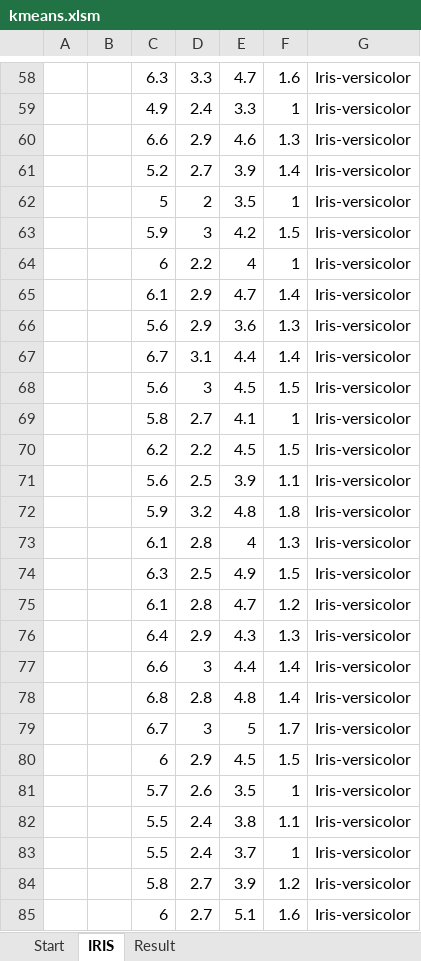
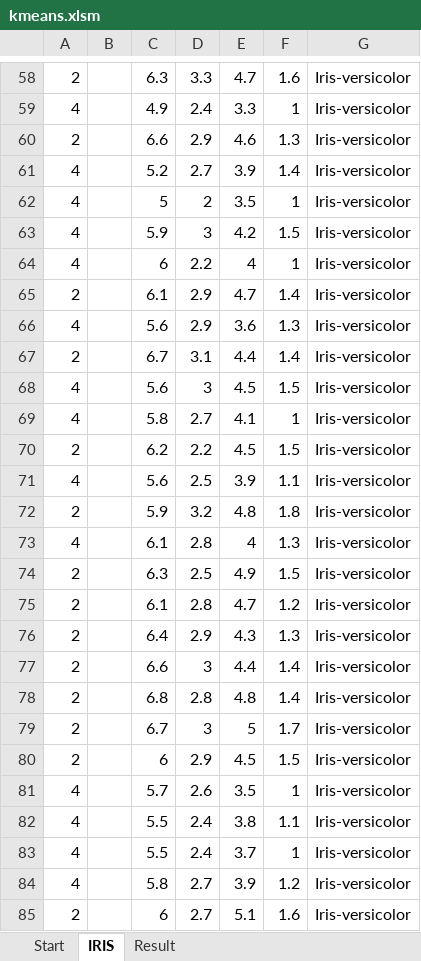
Before and after one commit to gpolic/kmeans-excel, an Excel workbook: kmeans.xlsm, sheet IRIS, drawn as a sheet; only a part is shown, gaps mark what is left out; values as stored, in another font and other column widths than the file's, no borders; the diff covers the shown part only; the diff names each change by its address in the sheet, - before the commit and + after, or states it on an @@ line.

```diff
--- a/kmeans.xlsm (sheet IRIS)
+++ b/kmeans.xlsm (sheet IRIS)
-A58: (empty)
+A58: 2
-A59: (empty)
+A59: 4
-A60: (empty)
+A60: 2
-A61:A64: (empty)
+A61:A64: 4
-A65: (empty)
+A65: 2
-A66: (empty)
+A66: 4
-A67: (empty)
+A67: 2
-A68:A69: (empty)
+A68:A69: 4
-A70: (empty)
+A70: 2
-A71: (empty)
+A71: 4
-A72: (empty)
+A72: 2
-A73: (empty)
+A73: 4
-A74:A80: (empty)
+A74:A80: 2
-A81:A84: (empty)
+A81:A84: 4
-A85: (empty)
+A85: 2
```
Also changed, not shown: 122 edited cells elsewhere in this sheet, sheet Result, sheet Start, charts or pictures.
